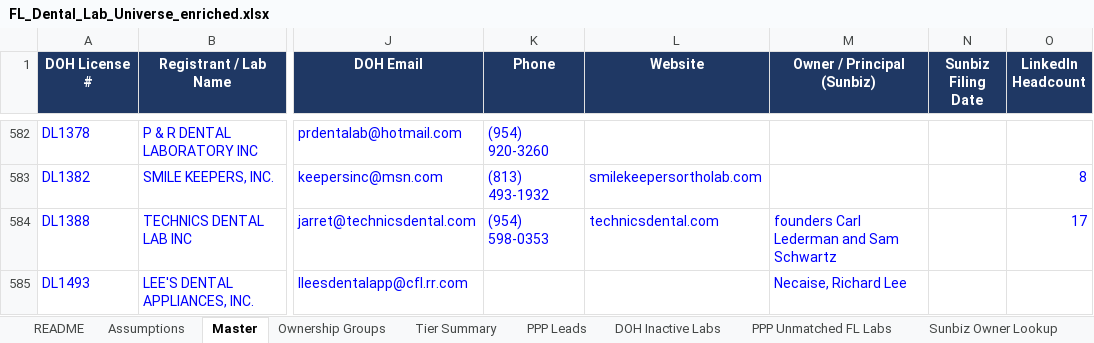
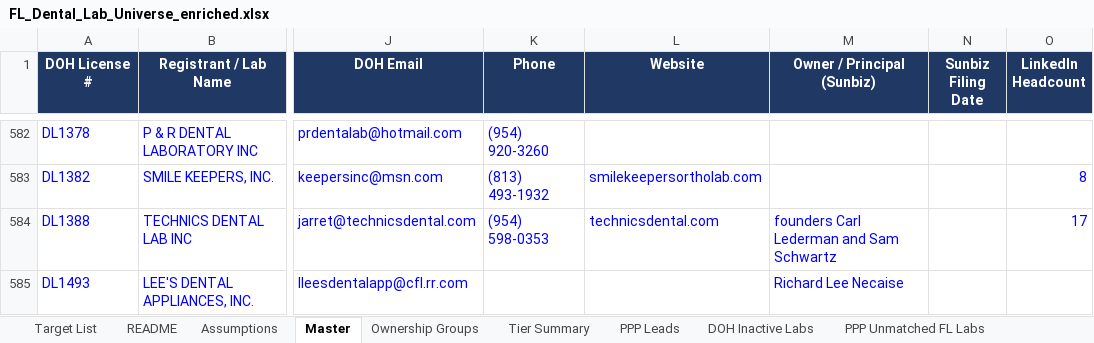
Before and after one commit to RahulSsharma72/CRM-Clean-Up, an Excel workbook: FL_Dental_Lab_Universe_enriched.xlsx, sheet Master, drawn as a sheet; only a part is shown, gaps mark what is left out; values as stored, in another font and other column widths than the file's, no borders; charts and pictures not drawn; the diff covers the shown part only; the diff names each change by its address in the sheet, - before the commit and + after, or states it on an @@ line.

```diff
--- a/FL_Dental_Lab_Universe_enriched.xlsx (sheet Master)
+++ b/FL_Dental_Lab_Universe_enriched.xlsx (sheet Master)
+sheet tab: Target List
-M585 (Owner / Principal (Sunbiz)): Necaise, Richard Lee
+M585 (Owner / Principal (Sunbiz)): Richard Lee Necaise
```
Also changed, not shown: 28 edited cells elsewhere in this sheet, sheet Sunbiz Owner Lookup, sheet README, charts or pictures.
